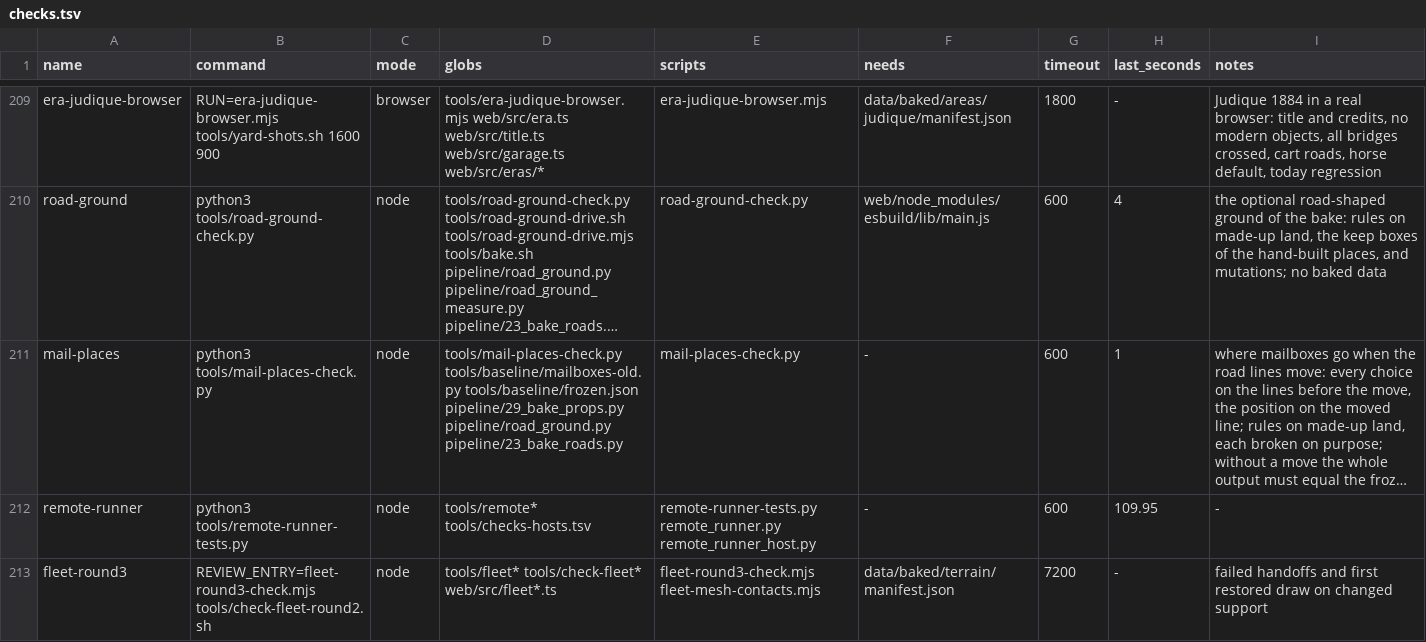
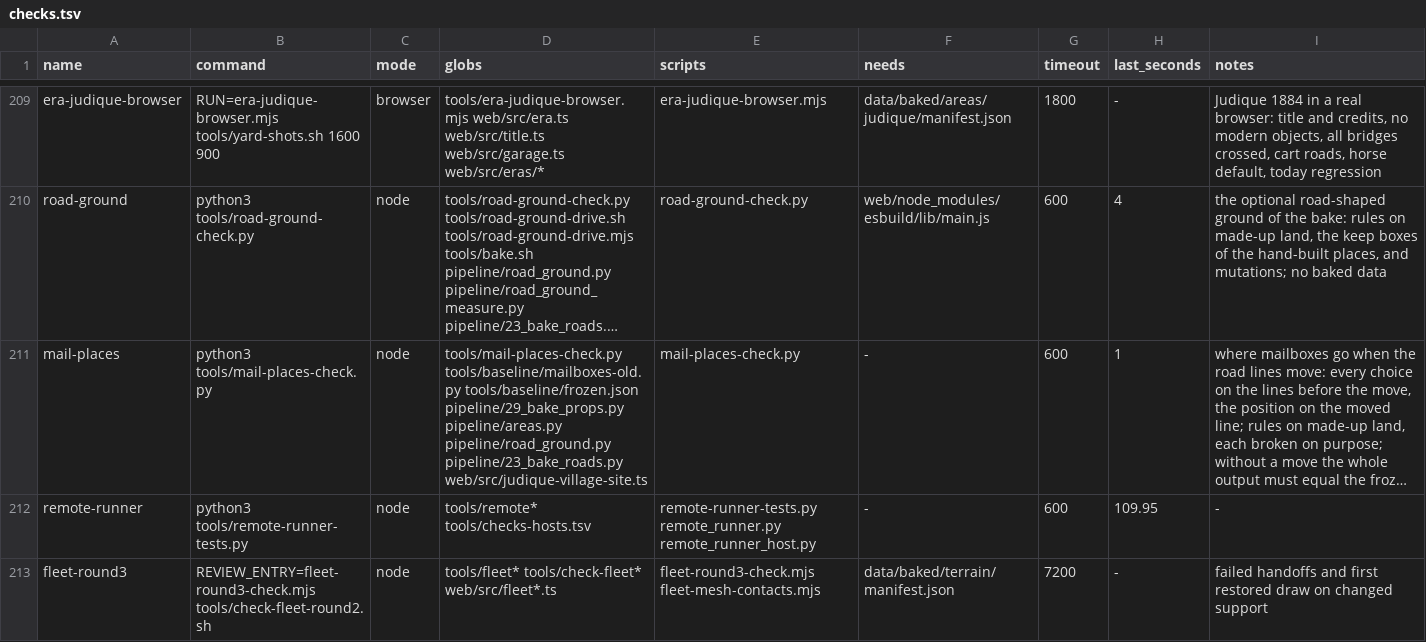
Before and after one commit to dfakkeldy/just-drive, a TSV file: tools/checks.tsv, drawn as a sheet; only a part is shown, gaps mark what is left out; long unchanged cells end in …; the diff names each change by its address in the sheet, - before the commit and + after, or states it on an @@ line.

Commit message:
Migrate saved Mabou careers and update land checks for community box delta

```diff
--- a/tools/checks.tsv
+++ b/tools/checks.tsv
-D211 (globs): …tools/baseline/frozen.json pipeline/29_bake_props.py pipeline/road_ground.py pipeline/23_bake_roads.py
+D211 (globs): …tools/baseline/frozen.json pipeline/29_bake_props.py pipeline/areas.py pipeline/road_ground.py pipeline/23_bake_roads.py web/src/judique-village-site.ts
```
Also changed, not shown: 10 other files.
